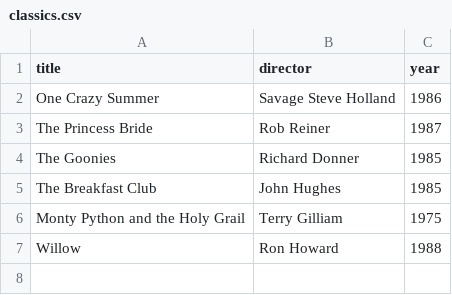
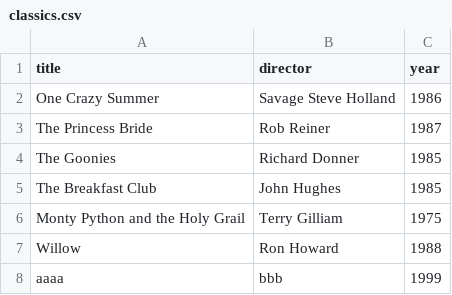
Before and after one commit to yoyoann0/webflyx, a CSV file: classics.csv, drawn as a sheet.

Commit message:
J: ahkjh Update classics.csv

```diff
--- a/classics.csv
+++ b/classics.csv
@@ -7 +7,2 @@ Monty Python and the Holy Grail, Terry Gilliam, 1975
 Willow, Ron Howard, 1988
+aaaa, bbb, 1999
```
